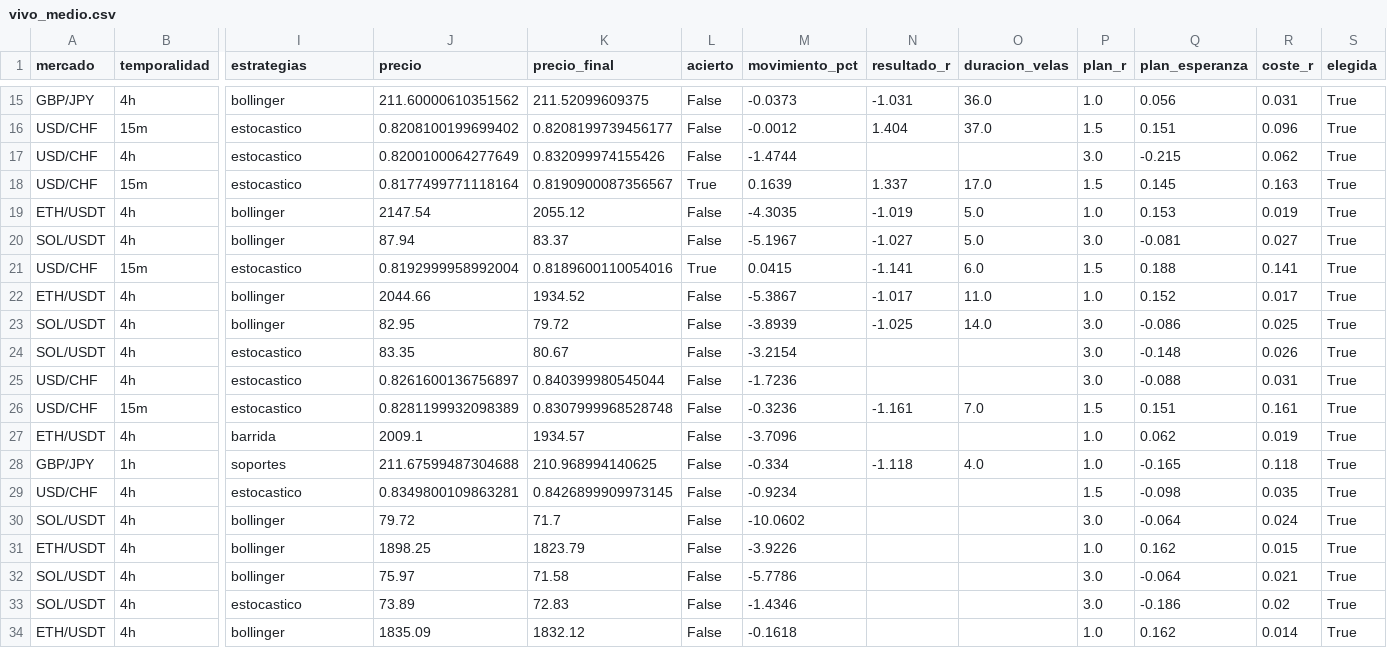
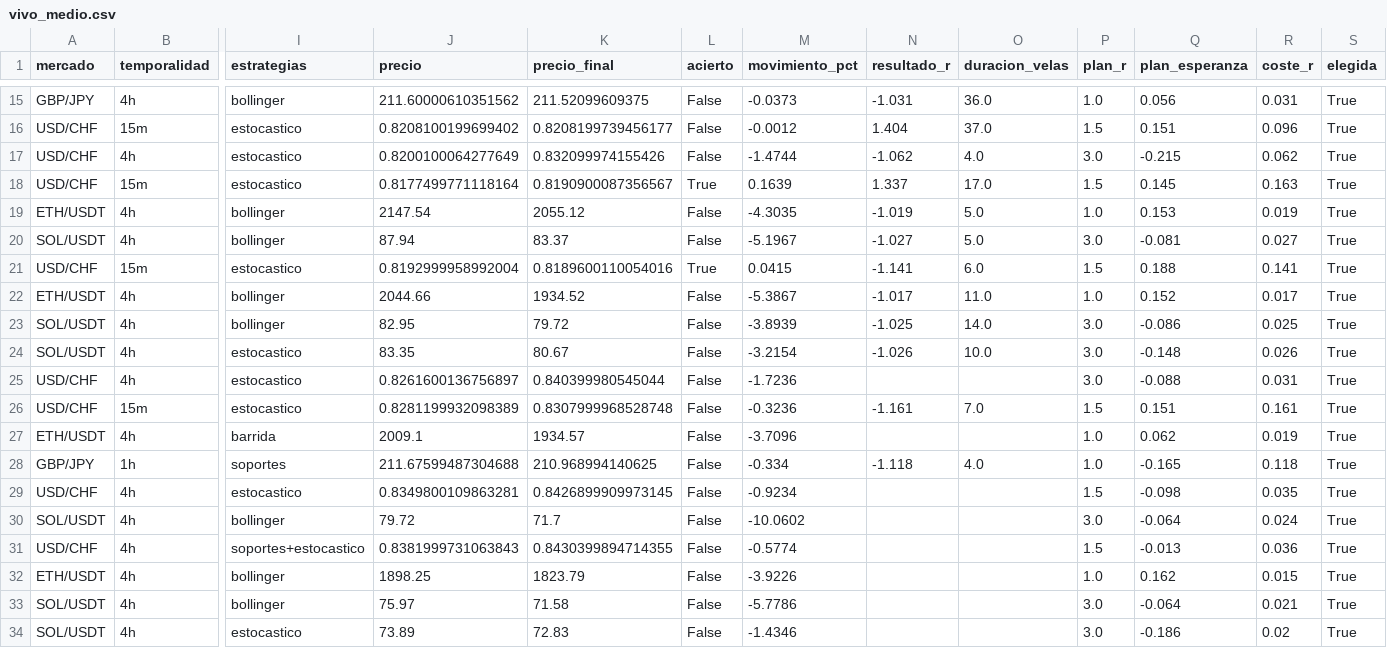
Before and after one commit to Andriuu20/analista-tecnico, a CSV file: vivo_medio.csv, drawn as a sheet; only a part is shown, gaps mark what is left out; the shorter side is filled out with more unchanged rows; rows hold the shown columns only; the diff names each change by its address in the sheet, - before the commit and + after, or states it on an @@ line.

```diff
--- a/vivo_medio.csv
+++ b/vivo_medio.csv
-N17 (resultado_r): (empty)
+N17 (resultado_r): -1.062
-O17 (duracion_velas): (empty)
+O17 (duracion_velas): 4.0
-N24 (resultado_r): (empty)
+N24 (resultado_r): -1.026
-O24 (duracion_velas): (empty)
+O24 (duracion_velas): 10.0
+row 31: USD/CHF | 4h | soportes+estocastico | 0.8381999731063843 | 0.8430399894714355 | False | -0.5774 |  |  | 1.5 | -0.013 | 0.036 | True
```
Also changed, not shown: 2 other files.
